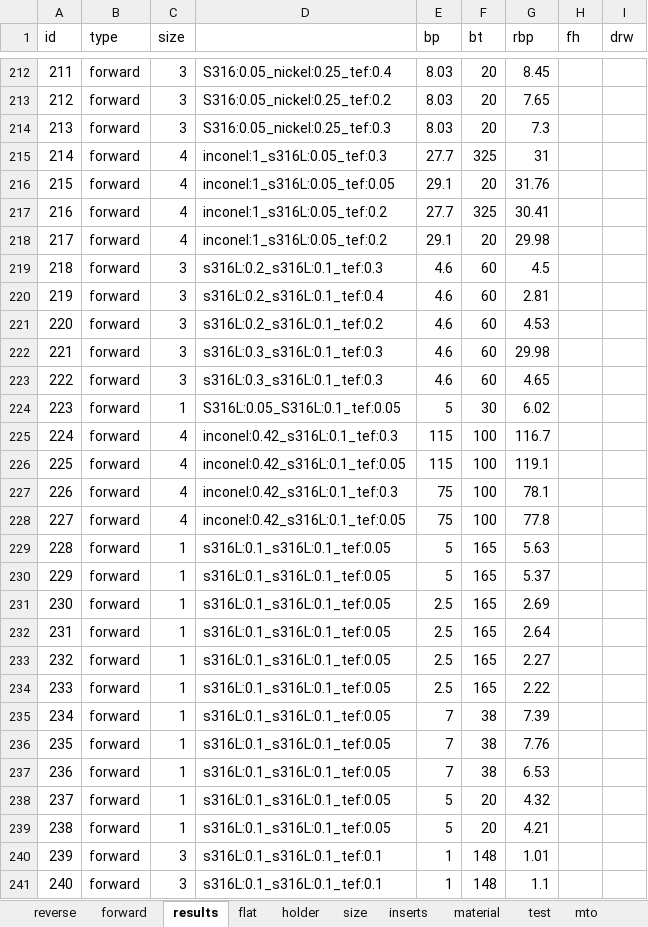
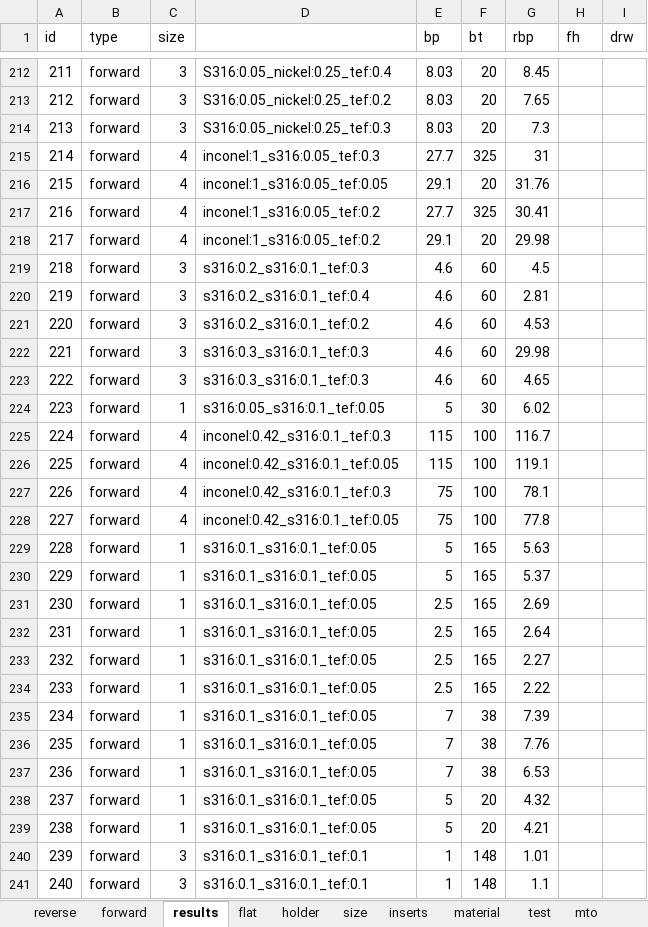
Before and after one commit to koalium/rupturium, an Excel workbook: src/mainDB_.xlsx, sheet results, drawn as a sheet; only a part is shown, gaps mark what is left out; values as stored, in another font and other column widths than the file's, no borders; the diff covers the shown part only; the diff names each change by its address in the sheet, - before the commit and + after, or states it on an @@ line.

```diff
--- a/src/mainDB_.xlsx (sheet results)
+++ b/src/mainDB_.xlsx (sheet results)
-D215: inconel:1_s316L:0.05_tef:0.3
+D215: inconel:1_s316:0.05_tef:0.3
-D216: inconel:1_s316L:0.05_tef:0.05
+D216: inconel:1_s316:0.05_tef:0.05
-D217:D218: inconel:1_s316L:0.05_tef:0.2
+D217:D218: inconel:1_s316:0.05_tef:0.2
-D219: s316L:0.2_s316L:0.1_tef:0.3
+D219: s316:0.2_s316:0.1_tef:0.3
-D220: s316L:0.2_s316L:0.1_tef:0.4
+D220: s316:0.2_s316:0.1_tef:0.4
-D221: s316L:0.2_s316L:0.1_tef:0.2
+D221: s316:0.2_s316:0.1_tef:0.2
-D222:D223: s316L:0.3_s316L:0.1_tef:0.3
+D222:D223: s316:0.3_s316:0.1_tef:0.3
-D224: S316L:0.05_S316L:0.1_tef:0.05
+D224: s316:0.05_s316:0.1_tef:0.05
-D225: inconel:0.42_s316L:0.1_tef:0.3
+D225: inconel:0.42_s316:0.1_tef:0.3
-D226: inconel:0.42_s316L:0.1_tef:0.05
+D226: inconel:0.42_s316:0.1_tef:0.05
-D227: inconel:0.42_s316L:0.1_tef:0.3
+D227: inconel:0.42_s316:0.1_tef:0.3
-D228: inconel:0.42_s316L:0.1_tef:0.05
+D228: inconel:0.42_s316:0.1_tef:0.05
-D229:D239: s316L:0.1_s316L:0.1_tef:0.05
+D229:D239: s316:0.1_s316:0.1_tef:0.05
-D240:D241: s316L:0.1_s316L:0.1_tef:0.1
+D240:D241: s316:0.1_s316:0.1_tef:0.1
```
Also changed, not shown: 91 edited cells elsewhere in this sheet, sheet forward, sheet flat, sheet size, hidden cells, 5 other files.
